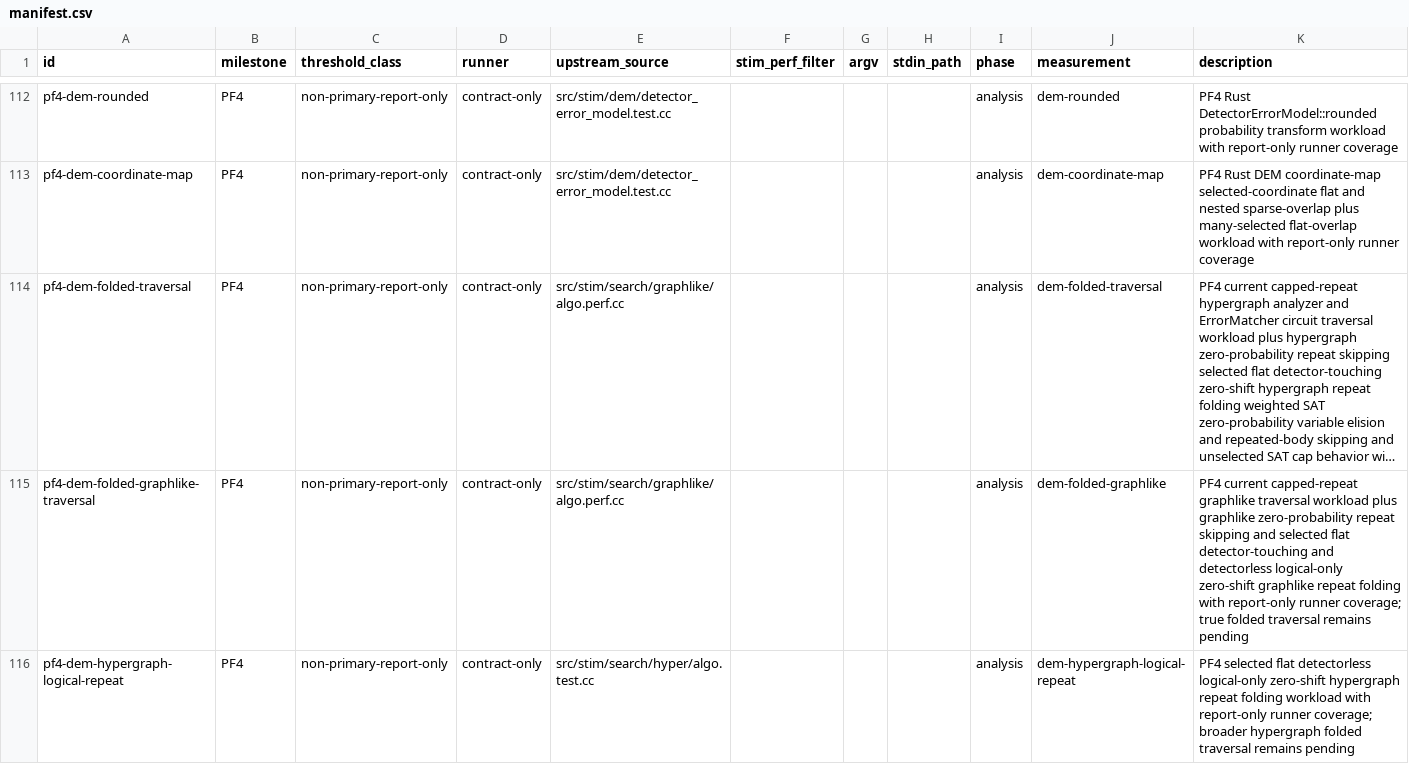
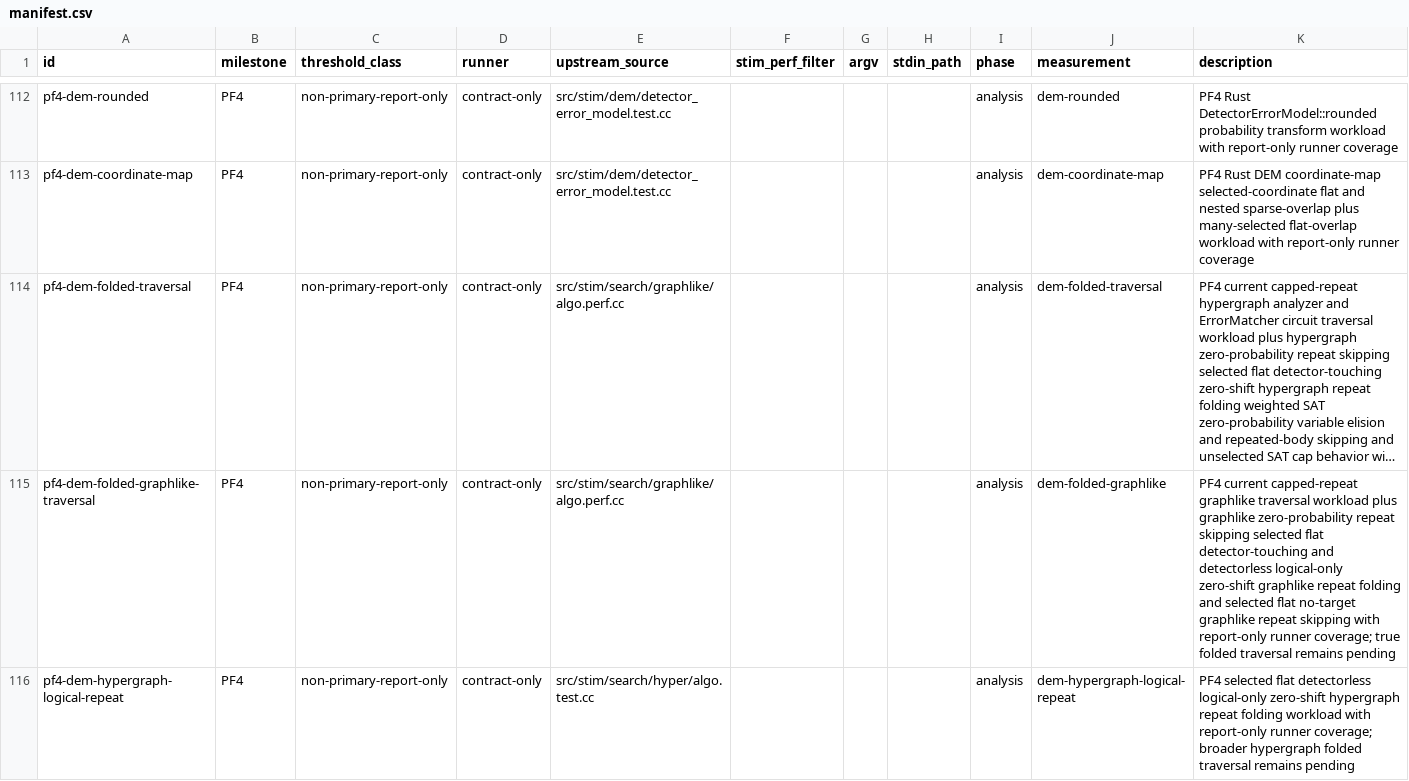
Before and after one commit to ifsheldon/Stab, a CSV file: benchmarks/manifest.csv, drawn as a sheet; only a part is shown, gaps mark what is left out; long unchanged cells end in …; the diff covers the shown part only; the diff names each change by its address in the sheet, - before the commit and + after, or states it on an @@ line.

Commit message:
feat(core): skip no-target DEM search repeats
Promote the selected PFM4 graphlike and hypergraph search slice for flat zero-shift DEM repeats whose nonzero error instructions may have no targets. No-target errors now count as zero search work inside otherwise selected repeat bodies, while numeric targets, separator-only targets, shifted, nested, non-flat, and mixed-instruction shapes stay outside the fold.

Add source-owned graphlike and hypergraph tests, oracle metadata, report-only benchmark runners, fresh benchmark evidence, and progress documentation. The review pass fixed a hypergraph oracle provenance overclaim by making the filtered hypergraph test assert the numeric-target typed-boundary rejection directly.

Verification: cargo fmt --all --check; cargo clippy --workspace --all-targets -- -D warnings; cargo test --workspace --quiet; just oracle::run --implemented-only; just bench::smoke; just maintenance::pre-commit.

```diff
--- a/benchmarks/manifest.csv
+++ b/benchmarks/manifest.csv
-K115 (description): …repeat skipping and selected flat detector-touching and detectorless logical-only zero-shift graphlike repeat folding with report-only…
+K115 (description): …repeat skipping selected flat detector-touching and detectorless logical-only zero-shift graphlike repeat folding and selected flat no-target graphlike repeat skipping with report-only…
```
Also changed, not shown: 1 added row elsewhere in this file, 14 other files.
